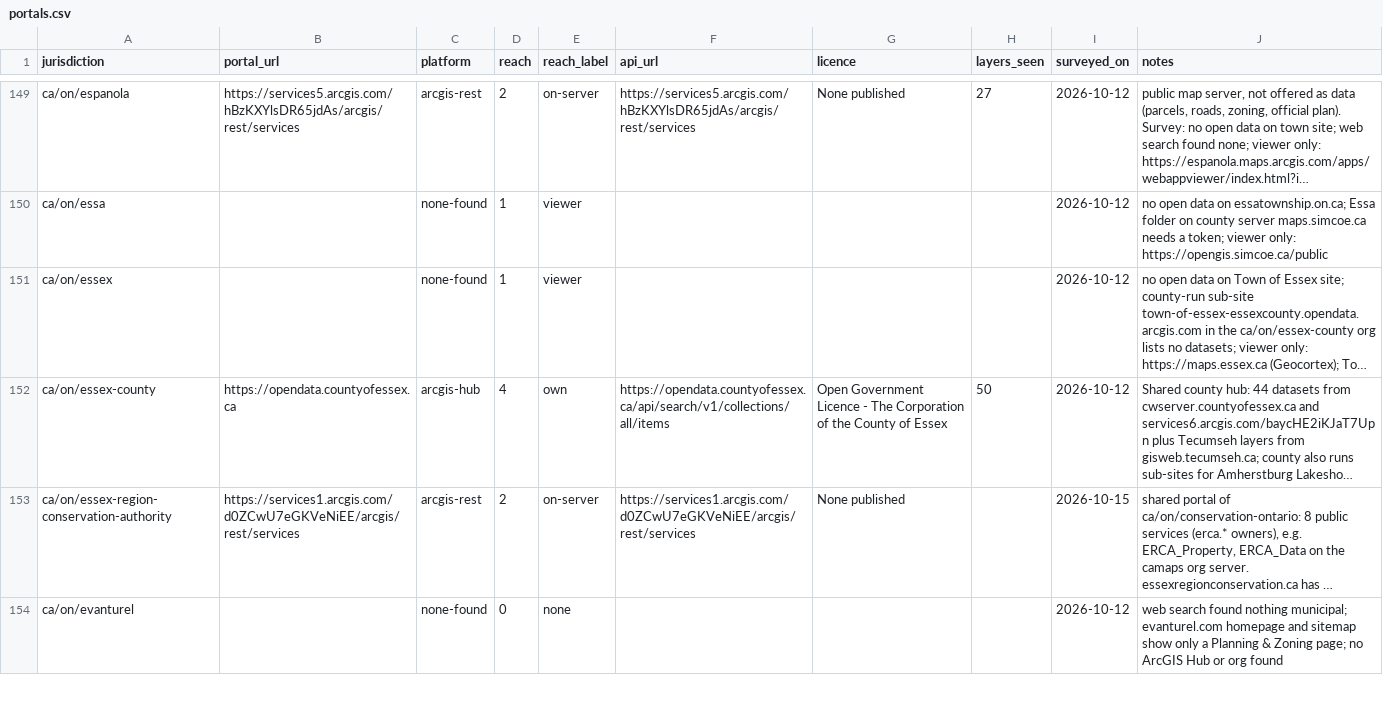
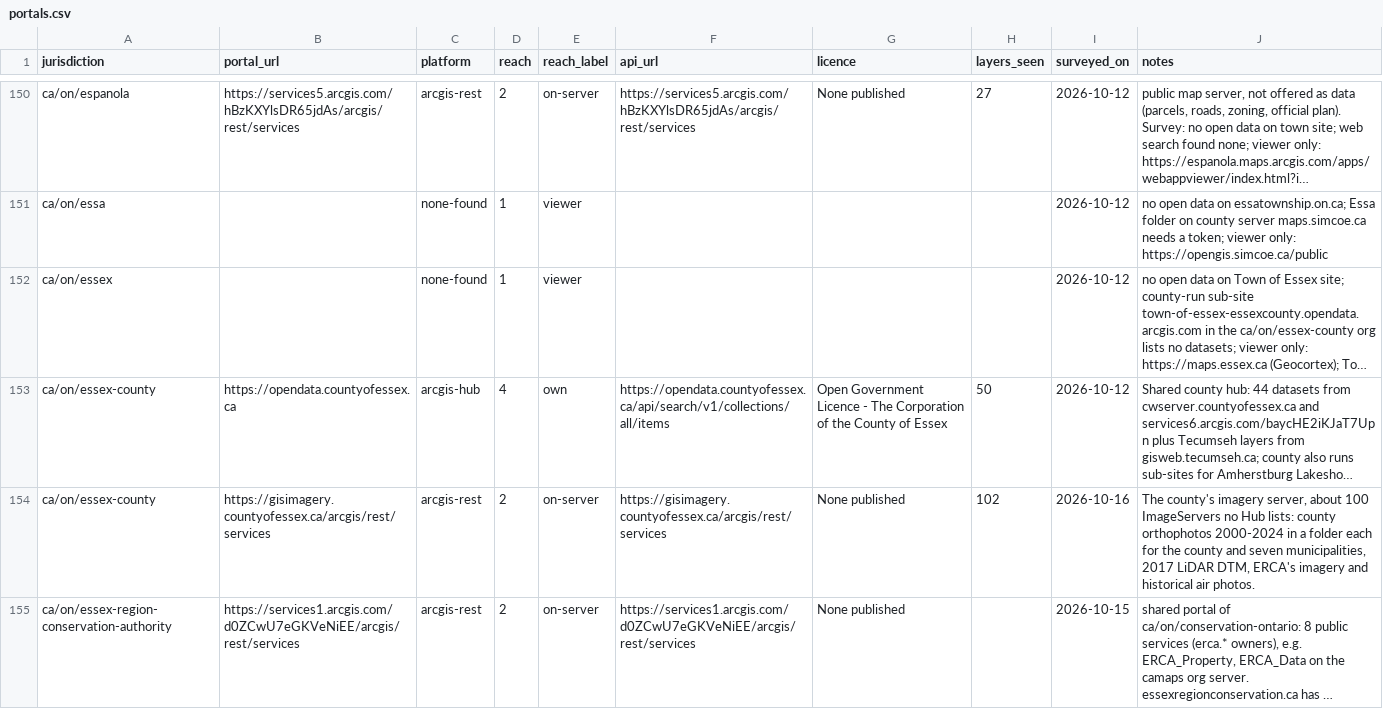
Before and after one commit to skfd/ontario-osm-data-sources, a CSV file: catalogue/portals.csv, drawn as a sheet; only a part is shown, gaps mark what is left out; the shorter side is filled out with more unchanged rows; long unchanged cells end in …; the diff covers the shown part only; the diff names each change by its address in the sheet, - before the commit and + after, or states it on an @@ line.

```diff
--- a/catalogue/portals.csv
+++ b/catalogue/portals.csv
+row 154: ca/on/essex-county | https://gisimagery.countyofessex.ca/arcgis/rest/services | arcgis-rest | 2 | on-server | https://gisimagery.countyofessex.ca/arcgis/rest/services | None published | 102 | 2026-10-16 | The county's imagery server, about 100 ImageServers no Hub lists: county orthophotos 2000-2024 in a folder each for the county and seven municipalities, 2017 LiDAR DTM, ERCA's imagery and historical air photos.
```
Also changed, not shown: 3 added rows elsewhere in this file, catalogue/layers/rideau-valley-conservation-authority.csv, 2 other files.
